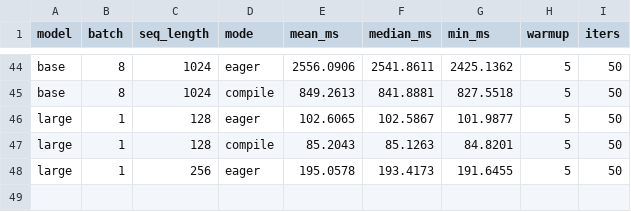
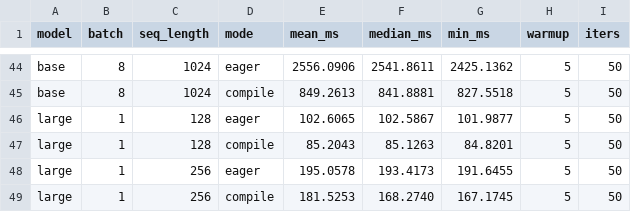
Before and after one commit to LLM-Compiler/pytorch, a CSV file: bert_stock_benchmark_results.csv, drawn as a sheet; only a part is shown, gaps mark what is left out.

Commit message:
Stock BERT compile: large B=1 S=256 mean=181.525ms

```diff
--- a/bert_stock_benchmark_results.csv
+++ b/bert_stock_benchmark_results.csv
@@ -48 +48,2 @@ large,1,128,compile,85.2043,85.1263,84.8201,5,50
 large,1,256,eager,195.0578,193.4173,191.6455,5,50
+large,1,256,compile,181.5253,168.2740,167.1745,5,50
```
